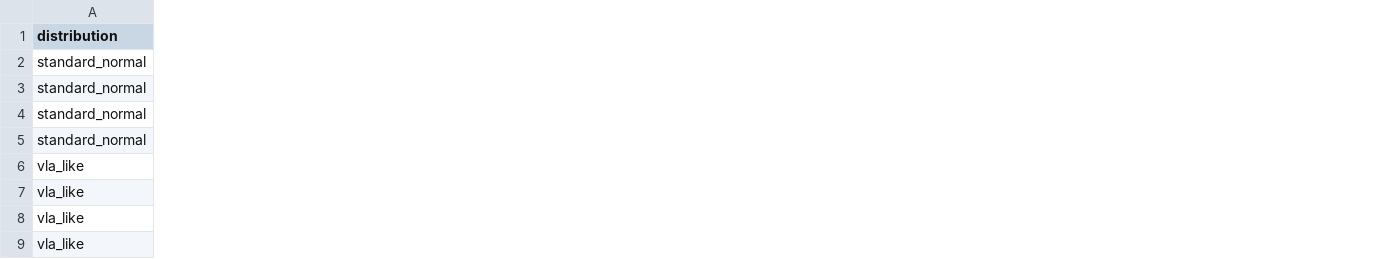
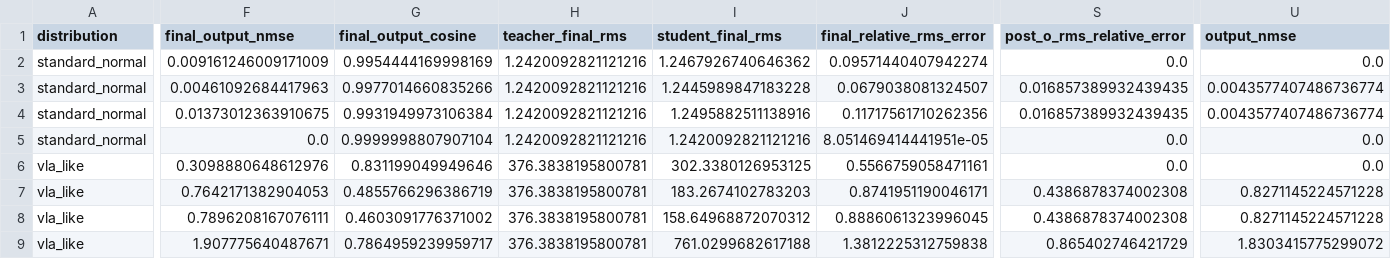
Before and after one commit to Zard-C/quantvla-reproduction, a CSV file: toy_quantvla/results/selective_quantization.csv, drawn as a sheet; only a part is shown, gaps mark what is left out; the diff covers the shown part only; the diff names each change by its address in the sheet, - before the commit and + after, or states it on an @@ line.

```diff
--- a/toy_quantvla/results/selective_quantization.csv
+++ b/toy_quantvla/results/selective_quantization.csv
+column F (final_output_nmse), rows 2-9: 0.009161246009171009 | 0.00461092684417963 | 0.01373012363910675 | 0.0 | 0.3098880648612976 | 0.7642171382904053 | 0.7896208167076111 | 1.907775640487671
+column G (final_output_cosine), rows 2-9: 0.9954444169998169 | 0.9977014660835266 | 0.9931949973106384 | 0.9999998807907104 | 0.831199049949646 | 0.4855766296386719 | 0.4603091776371002 | 0.7864959239959717
+column H (teacher_final_rms), rows 2-9: 1.2420092821121216 | 1.2420092821121216 | 1.2420092821121216 | 1.2420092821121216 | 376.3838195800781 | 376.3838195800781 | 376.3838195800781 | 376.3838195800781
+column I (student_final_rms), rows 2-9: 1.2467926740646362 | 1.2445989847183228 | 1.2495882511138916 | 1.2420092821121216 | 302.3380126953125 | 183.2674102783203 | 158.64968872070312 | 761.0299682617188
+column J (final_relative_rms_error), rows 2-9: 0.09571440407942274 | 0.0679038081324507 | 0.11717561710262356 | 8.051469414441951e-05 | 0.5566759058471161 | 0.8741951190046171 | 0.8886061323996045 | 1.3812225312759838
+column S (post_o_rms_relative_error), rows 2-9: 0.0 | 0.016857389932439435 | 0.016857389932439435 | 0.0 | 0.0 | 0.4386878374002308 | 0.4386878374002308 | 0.865402746421729
+column U (output_nmse), rows 2-9: 0.0 | 0.0043577407486736774 | 0.0043577407486736774 | 0.0 | 0.0 | 0.8271145224571228 | 0.8271145224571228 | 1.8303415775299072
```
Also changed, not shown: 1 added column elsewhere in this file, toy_quantvla/results/atm_direction.csv, toy_quantvla/results/calibration_noise.csv, 5 other files.
